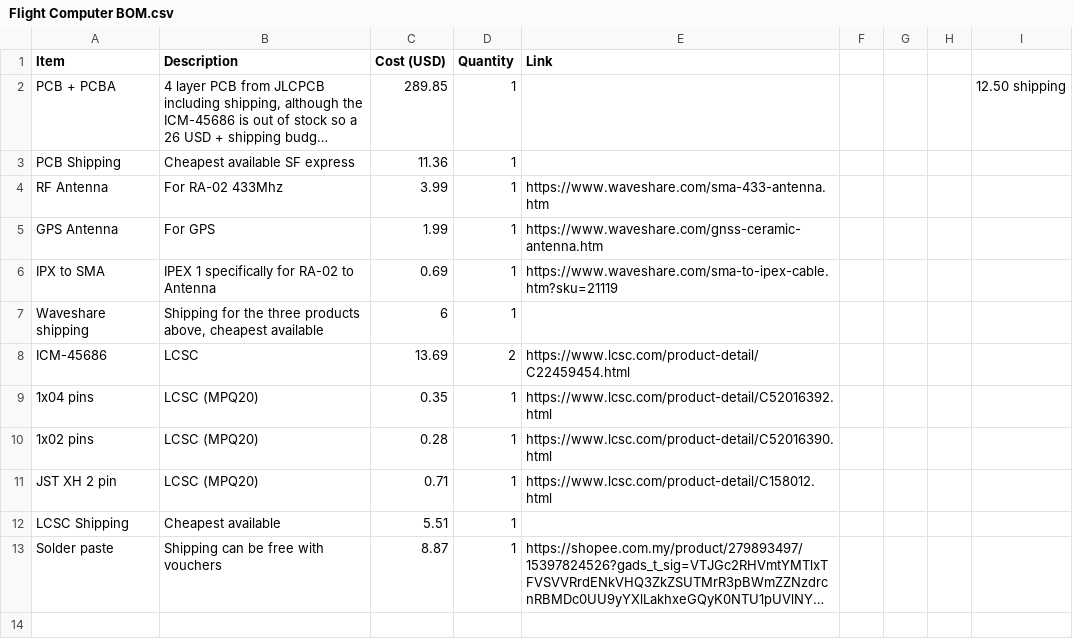
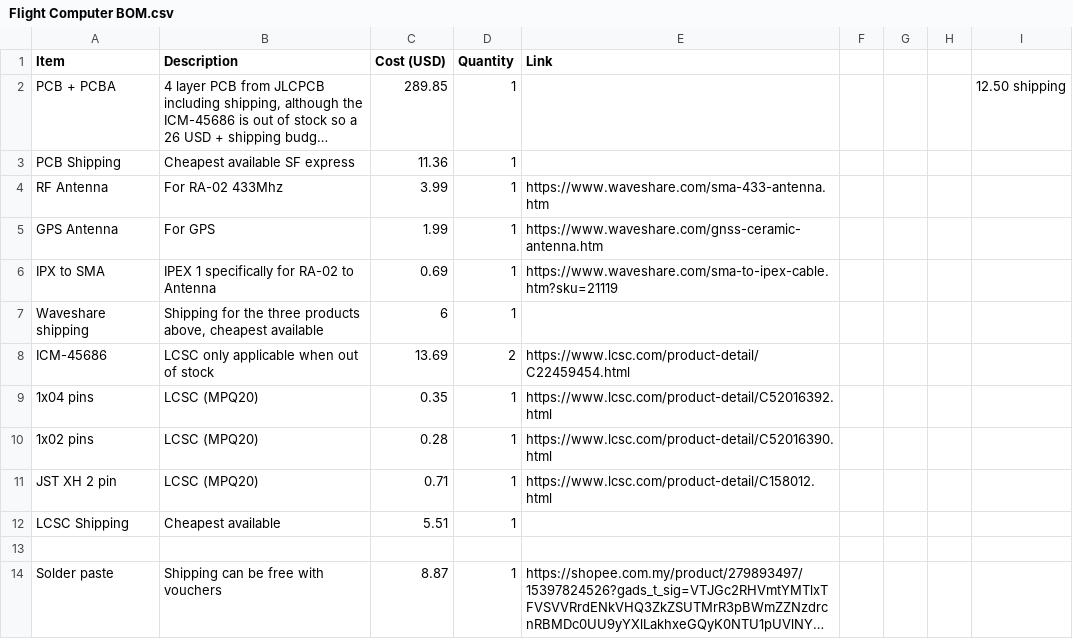
Before and after one commit to kian-cheng/Advanced-Flight-Computer, a CSV file: Flight Computer BOM.csv, drawn as a sheet; long unchanged cells end in …; the diff names each change by its address in the sheet, - before the commit and + after, or states it on an @@ line.

Commit message:
Update Flight Computer BOM.csv

```diff
--- a/Flight Computer BOM.csv
+++ b/Flight Computer BOM.csv
-B8 (Description): LCSC
+B8 (Description): LCSC only applicable when out of stock
+row 13: (empty)
```
